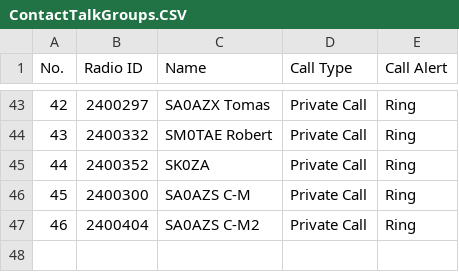
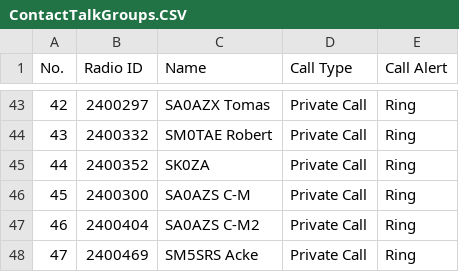
Before and after one commit to sa0azs/d578uv, a CSV file: ContactTalkGroups.CSV, drawn as a sheet; only a part is shown, gaps mark what is left out; the diff names each change by its address in the sheet, - before the commit and + after, or states it on an @@ line.

```diff
--- a/ContactTalkGroups.CSV
+++ b/ContactTalkGroups.CSV
+row 48: 47 | 2400469 | SM5SRS Acke | Private Call | Ring
```
Also changed, not shown: APRS.CSV, Channel.CSV, 3 other files.
